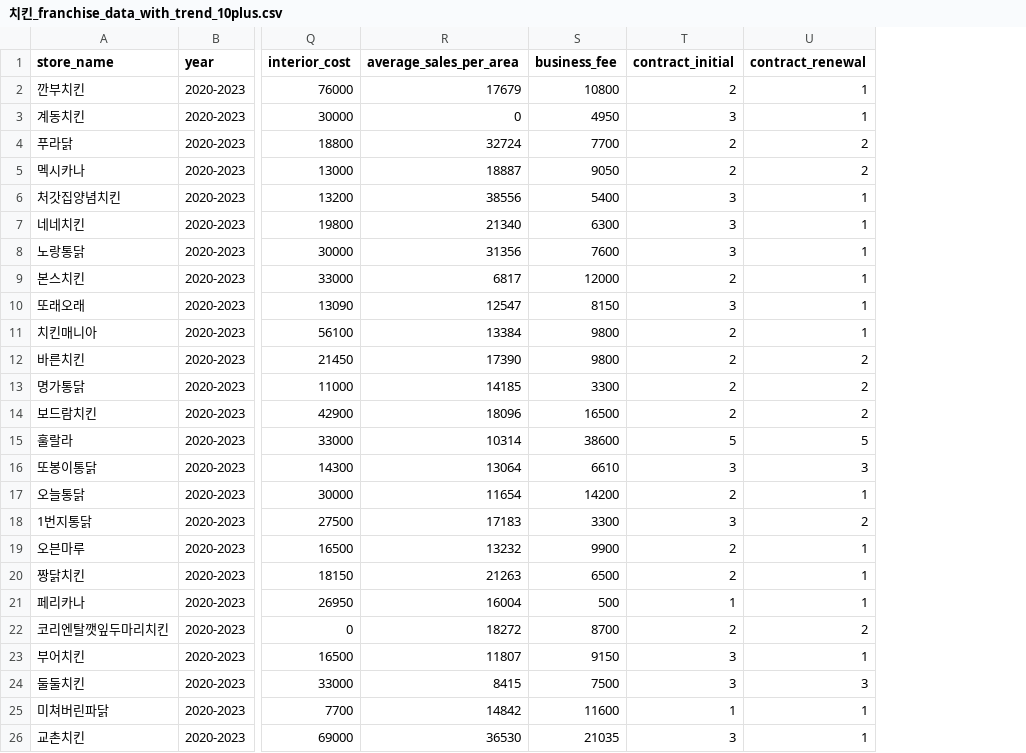
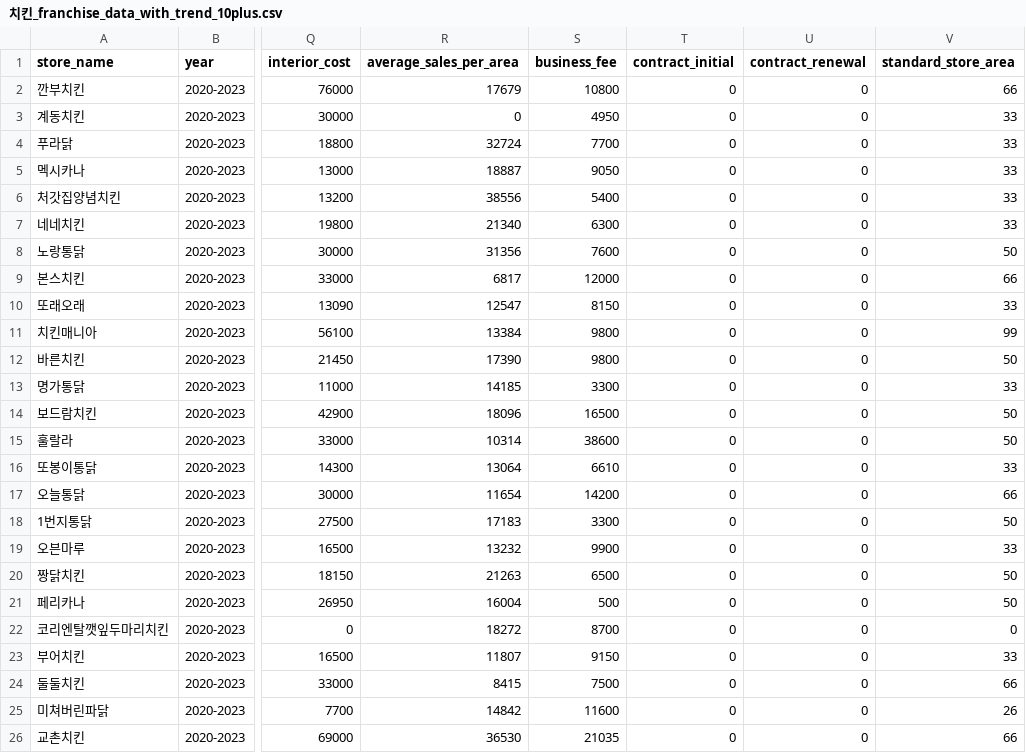
Before and after one commit to ming-taro/GrowBiz, a CSV file: AI_Models/franchise_rank/preprocessing_stage1/치킨_franchise_data_with_trend_10plus.csv, drawn as a sheet; only a part is shown, gaps mark what is left out; the diff covers the shown part only; the diff names each change by its address in the sheet, - before the commit and + after, or states it on an @@ line.

Commit message:
fix: data change

```diff
--- a/AI_Models/franchise_rank/preprocessing_stage1/치킨_franchise_data_with_trend_10plus.csv
+++ b/AI_Models/franchise_rank/preprocessing_stage1/치킨_franchise_data_with_trend_10plus.csv
+column V (standard_store_area), rows 2-26: 66 | 33 | 33 | 33 | 33 | 33 | 50 | 66 | 33 | 99 | 50 | 33 | 50 | 50 | 33 | 66 | 50 | 33 | 50 | 50 | 0 | 33 | 66 | 26 | 66
-T2 (contract_initial): 2
+T2 (contract_initial): 0
-U2:U3 (contract_renewal): 1
+U2:U3 (contract_renewal): 0
-T3 (contract_initial): 3
+T3 (contract_initial): 0
-T4:T5 (contract_initial): 2
+T4:T5 (contract_initial): 0
-U4:U5 (contract_renewal): 2
+U4:U5 (contract_renewal): 0
-T6:T8 (contract_initial): 3
+T6:T8 (contract_initial): 0
-U6:U11 (contract_renewal): 1
+U6:U11 (contract_renewal): 0
-T9 (contract_initial): 2
+T9 (contract_initial): 0
-T10 (contract_initial): 3
+T10 (contract_initial): 0
-T11:T14 (contract_initial): 2
+T11:T14 (contract_initial): 0
-U12:U14 (contract_renewal): 2
+U12:U14 (contract_renewal): 0
-T15 (contract_initial): 5
+T15 (contract_initial): 0
-U15 (contract_renewal): 5
+U15 (contract_renewal): 0
-T16 (contract_initial): 3
+T16 (contract_initial): 0
-U16 (contract_renewal): 3
+U16 (contract_renewal): 0
-T17 (contract_initial): 2
+T17 (contract_initial): 0
-U17 (contract_renewal): 1
+U17 (contract_renewal): 0
-T18 (contract_initial): 3
+T18 (contract_initial): 0
-U18 (contract_renewal): 2
+U18 (contract_renewal): 0
-T19:T20 (contract_initial): 2
+T19:T20 (contract_initial): 0
-U19:U21 (contract_renewal): 1
+U19:U21 (contract_renewal): 0
-T21 (contract_initial): 1
+T21 (contract_initial): 0
-T22 (contract_initial): 2
+T22 (contract_initial): 0
-U22 (contract_renewal): 2
+U22 (contract_renewal): 0
-T23:T24 (contract_initial): 3
+T23:T24 (contract_initial): 0
-U23 (contract_renewal): 1
+U23 (contract_renewal): 0
-U24 (contract_renewal): 3
+U24 (contract_renewal): 0
-T25 (contract_initial): 1
+T25 (contract_initial): 0
-U25:U26 (contract_renewal): 1
+U25:U26 (contract_renewal): 0
-T26 (contract_initial): 3
+T26 (contract_initial): 0
```
Also changed, not shown: 58 edited cells elsewhere in this file, AI_Models/franchise_rank/preprocessing_stage1/아이스크림_franchise_data_with_trend_10plus.csv, AI_Models/franchise_rank/preprocessing_stage1/제과제빵_franchise_data_with_trend_10plus.csv, 3 other files.
